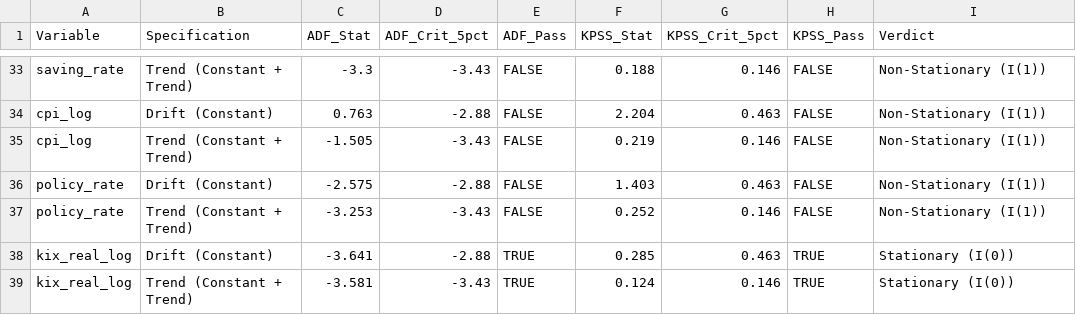
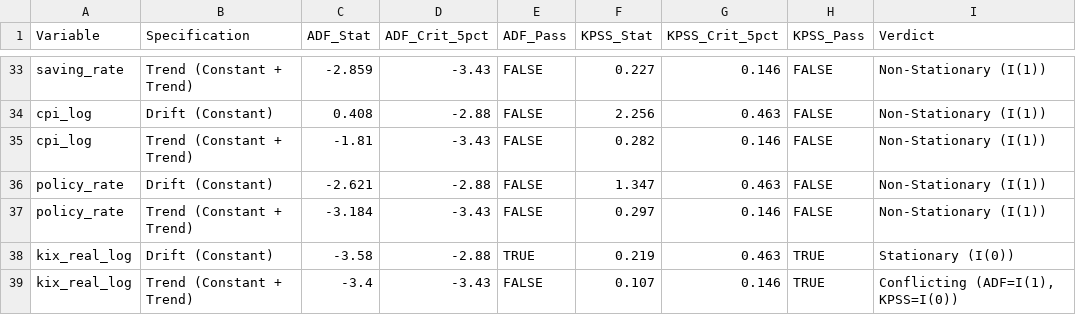
Before and after one commit to JBGCIII/MasterThesis, a CSV file: 2_Data_Inspection/Stationarity_Summary_MultiSpec.csv, drawn as a sheet; only a part is shown, gaps mark what is left out; the diff covers the shown part only; the diff names each change by its address in the sheet, - before the commit and + after, or states it on an @@ line.

```diff
--- a/2_Data_Inspection/Stationarity_Summary_MultiSpec.csv
+++ b/2_Data_Inspection/Stationarity_Summary_MultiSpec.csv
-C33 (ADF_Stat): -3.3
+C33 (ADF_Stat): -2.859
-F33 (KPSS_Stat): 0.188
+F33 (KPSS_Stat): 0.227
-C34 (ADF_Stat): 0.763
+C34 (ADF_Stat): 0.408
-F34 (KPSS_Stat): 2.204
+F34 (KPSS_Stat): 2.256
-C35 (ADF_Stat): -1.505
+C35 (ADF_Stat): -1.81
-F35 (KPSS_Stat): 0.219
+F35 (KPSS_Stat): 0.282
-C36 (ADF_Stat): -2.575
+C36 (ADF_Stat): -2.621
-F36 (KPSS_Stat): 1.403
+F36 (KPSS_Stat): 1.347
-C37 (ADF_Stat): -3.253
+C37 (ADF_Stat): -3.184
-F37 (KPSS_Stat): 0.252
+F37 (KPSS_Stat): 0.297
-C38 (ADF_Stat): -3.641
+C38 (ADF_Stat): -3.58
-F38 (KPSS_Stat): 0.285
+F38 (KPSS_Stat): 0.219
-C39 (ADF_Stat): -3.581
+C39 (ADF_Stat): -3.4
-E39 (ADF_Pass): TRUE
+E39 (ADF_Pass): FALSE
-F39 (KPSS_Stat): 0.124
+F39 (KPSS_Stat): 0.107
-I39 (Verdict): Stationary (I(0))
+I39 (Verdict): Conflicting (ADF=I(1), KPSS=I(0))
```
Also changed, not shown: 64 edited cells elsewhere in this file, 1_Processed_Data/Data_Set_Columns/8_C_kix_gdp_log.csv, 2_Data_Inspection/Outlier_Summary.csv, 14 other files.
